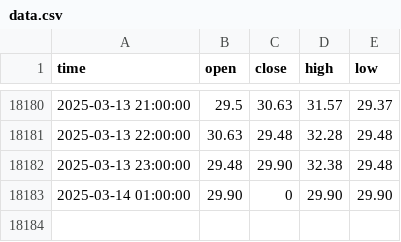
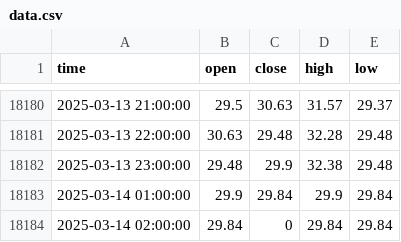
Before and after one commit to gioinocente/SteamMarketCandlestick, a CSV file: data.csv, drawn as a sheet; only a part is shown, gaps mark what is left out.

```diff
--- a/data.csv
+++ b/data.csv
@@ -18181,3 +18181,4 @@ time,open,close,high,low
 2025-03-13 22:00:00,30.63,29.48,32.28,29.48
-2025-03-13 23:00:00,29.48,29.90,32.38,29.48
-2025-03-14 01:00:00,29.90,0,29.90,29.90
+2025-03-13 23:00:00,29.48,29.9,32.38,29.48
+2025-03-14 01:00:00,29.9,29.84,29.9,29.84
+2025-03-14 02:00:00,29.84,0,29.84,29.84
```
Also changed, not shown: 1 other file.
